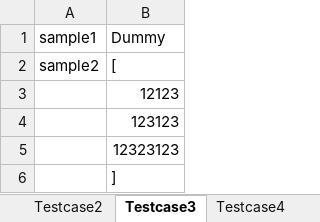
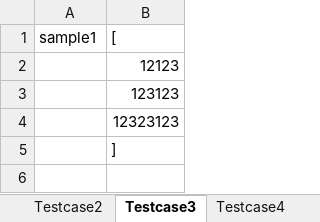
Before and after one commit to aloktech/ExcelToJSON, an Excel workbook: src/main/resources/SampleData.xlsx, sheet Testcase3, drawn as a sheet; values as stored, in another font and other column widths than the file's, no borders; removed rows and columns are numbered as before the commit, all else as after; the diff names each change by its address in the sheet, - before the commit and + after, or states it on an @@ line.

```diff
--- a/src/main/resources/SampleData.xlsx (sheet Testcase3)
+++ b/src/main/resources/SampleData.xlsx (sheet Testcase3)
-row 1: sample1 | Dummy
-A1: sample2
+A1: sample1
```
Also changed, not shown: sheet Testcase5, sheet Testcase4, sheet Testcase1, sheet Testcase2, other sheet tabs, 9 other files.
